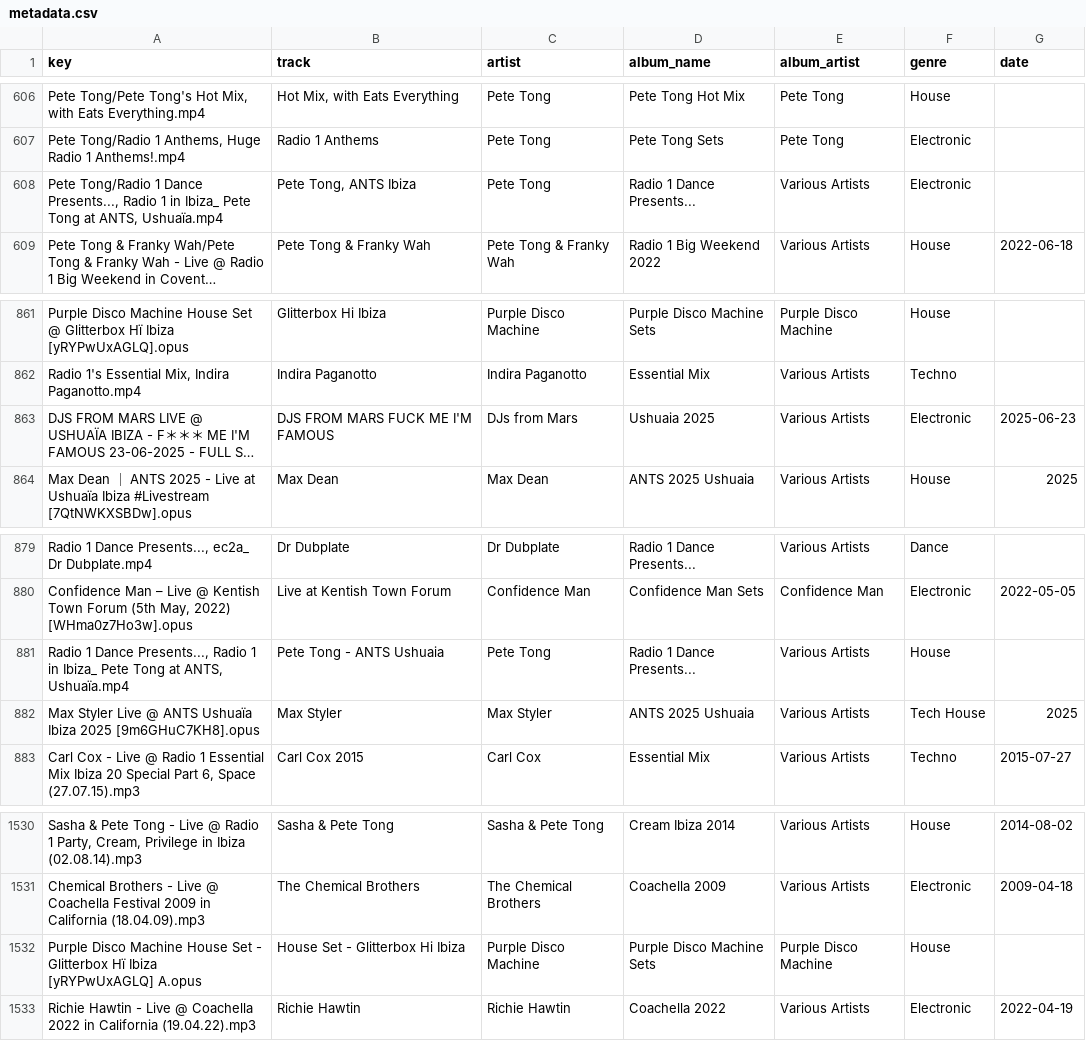
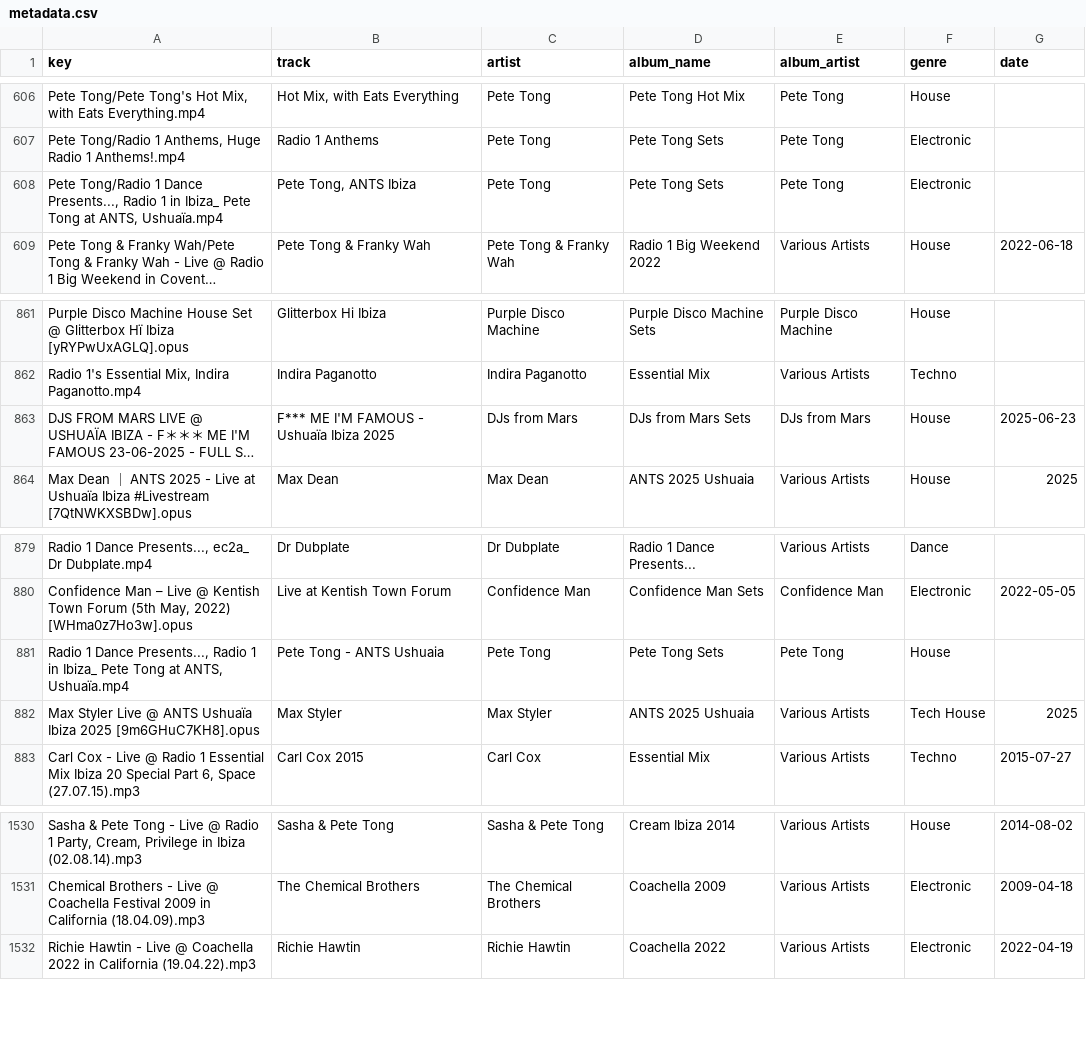
Before and after one commit to George9Waller/set-metadata, a CSV file: metadata.csv, drawn as a sheet; only a part is shown, gaps mark what is left out; long unchanged cells end in …; the diff names each change by its address in the sheet, - before the commit and + after, or states it on an @@ line.

```diff
--- a/metadata.csv
+++ b/metadata.csv
-D608 (album_name): Radio 1 Dance Presents...
+D608 (album_name): Pete Tong Sets
-E608 (album_artist): Various Artists
+E608 (album_artist): Pete Tong
-B863 (track): DJS FROM MARS FUCK ME I'M FAMOUS
+B863 (track): F*** ME I'M FAMOUS - Ushuaïa Ibiza 2025
-D863 (album_name): Ushuaia 2025
+D863 (album_name): DJs from Mars Sets
-E863 (album_artist): Various Artists
+E863 (album_artist): DJs from Mars
-F863 (genre): Electronic
+F863 (genre): House
-D881 (album_name): Radio 1 Dance Presents...
+D881 (album_name): Pete Tong Sets
-E881 (album_artist): Various Artists
+E881 (album_artist): Pete Tong
-row 1532: Purple Disco Machine House Set - Glitterbox Hï Ibiza [yRYPwUxAGLQ] A.opus | House Set - Glitterbox Hi Ibiza | Purple Disco Machine | Purple Disco Machine Sets | Purple Disco Machine | House
```
